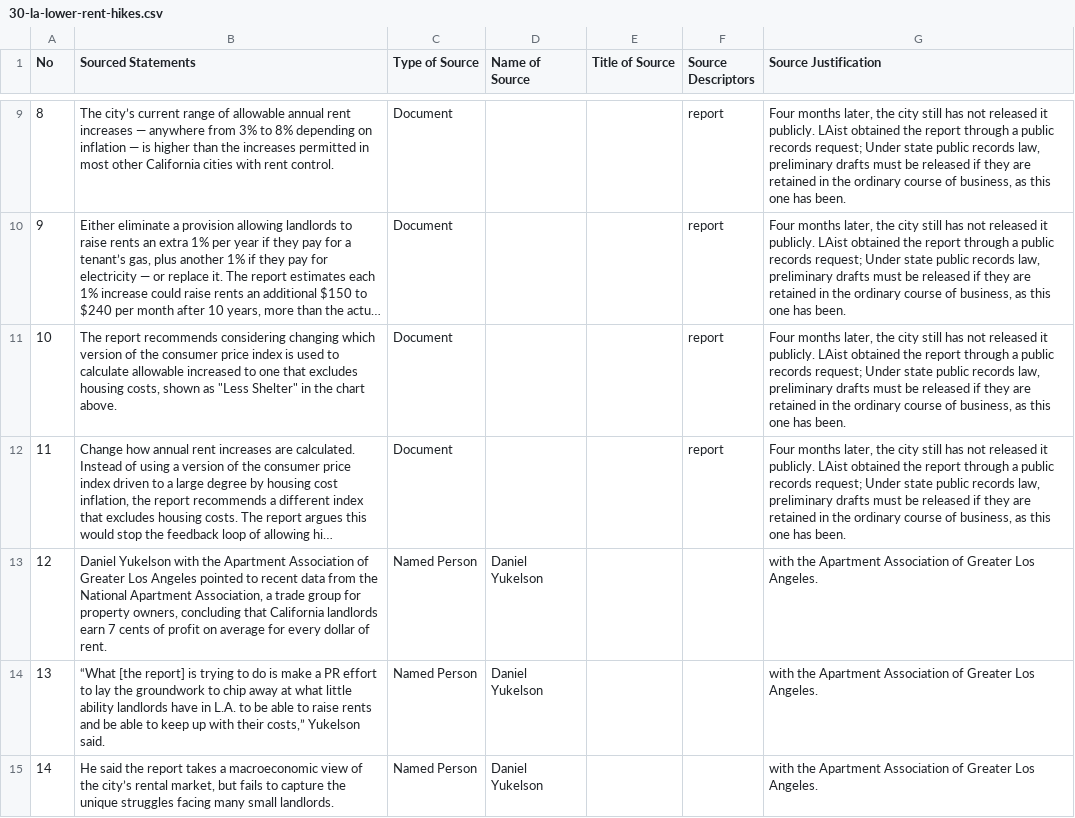
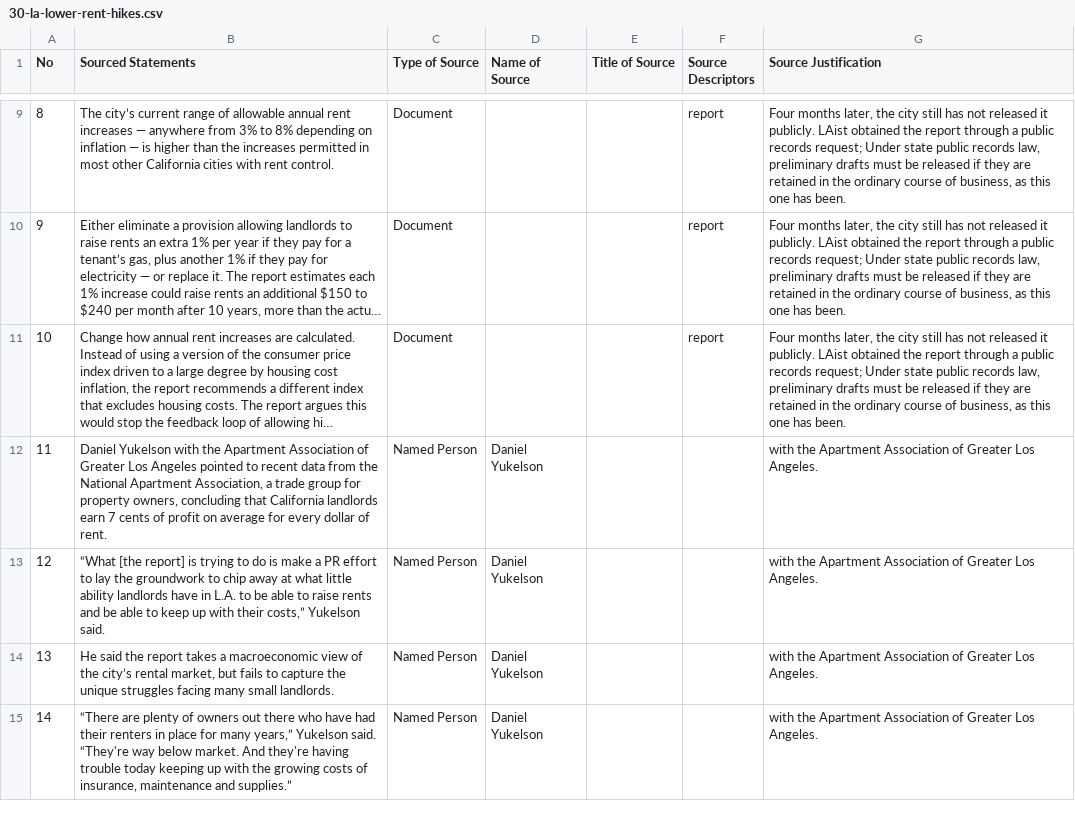
Before and after one commit to MarkkulaCenterJMEthics/llms-journ-sourcing, a CSV file: benchmarking/GT data/GT-2026/30-la-lower-rent-hikes.csv, drawn as a sheet; only a part is shown, gaps mark what is left out; the shorter side is filled out with more unchanged rows; long unchanged cells end in …; removed rows and columns are numbered as before the commit, all else as after; the diff names each change by its address in the sheet, - before the commit and + after, or states it on an @@ line.

```diff
--- a/benchmarking/GT data/GT-2026/30-la-lower-rent-hikes.csv
+++ b/benchmarking/GT data/GT-2026/30-la-lower-rent-hikes.csv
-row 11: 10 | The report recommends considering changing which version of the consumer price index is used to calculate allowable increased to one that excludes housing costs, shown as "Less Shelter" in the chart above. | Document |  |  | report | Four months later, the city still has not released it publicly. LAist obtained the report through a public records request; Under state public records law, preliminary drafts must be released if they are retained in the ordinary course of business, as this one has been.
@@ column A (No) renumbered from row 11 down @@
```
Also changed, not shown: benchmarking/GT data/GT-2026/33-human-border_patrol_towers.csv, benchmarking/GT data/GT-II/124-Ebola_Dulles.csv, 5 other files.
